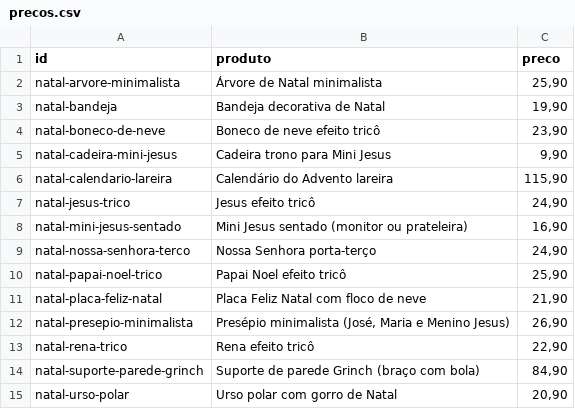
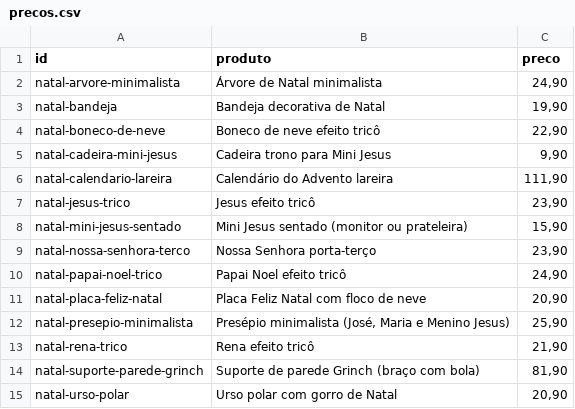
Before and after one commit to tteuzz/catalogo-3d, a CSV file: precos.csv, drawn as a sheet.

```diff
--- a/precos.csv
+++ b/precos.csv
@@ -1,15 +1,15 @@
 id;produto;preco
-natal-arvore-minimalista;Árvore de Natal minimalista;25,90
+natal-arvore-minimalista;Árvore de Natal minimalista;24,90
 natal-bandeja;Bandeja decorativa de Natal;19,90
-natal-boneco-de-neve;Boneco de neve efeito tricô;23,90
+natal-boneco-de-neve;Boneco de neve efeito tricô;22,90
 natal-cadeira-mini-jesus;Cadeira trono para Mini Jesus;9,90
-natal-calendario-lareira;Calendário do Advento lareira;115,90
-natal-jesus-trico;Jesus efeito tricô;24,90
-natal-mini-jesus-sentado;Mini Jesus sentado (monitor ou prateleira);16,90
-natal-nossa-senhora-terco;Nossa Senhora porta-terço;24,90
-natal-papai-noel-trico;Papai Noel efeito tricô;25,90
-natal-placa-feliz-natal;Placa Feliz Natal com floco de neve;21,90
-natal-presepio-minimalista;Presépio minimalista (José, Maria e Menino Jesus);26,90
-natal-rena-trico;Rena efeito tricô;22,90
-natal-suporte-parede-grinch;Suporte de parede Grinch (braço com bola);84,90
+natal-calendario-lareira;Calendário do Advento lareira;111,90
+natal-jesus-trico;Jesus efeito tricô;23,90
+natal-mini-jesus-sentado;Mini Jesus sentado (monitor ou prateleira);15,90
+natal-nossa-senhora-terco;Nossa Senhora porta-terço;23,90
+natal-papai-noel-trico;Papai Noel efeito tricô;24,90
+natal-placa-feliz-natal;Placa Feliz Natal com floco de neve;20,90
+natal-presepio-minimalista;Presépio minimalista (José, Maria e Menino Jesus);25,90
+natal-rena-trico;Rena efeito tricô;21,90
+natal-suporte-parede-grinch;Suporte de parede Grinch (braço com bola);81,90
 natal-urso-polar;Urso polar com gorro de Natal;20,90
```
Also changed, not shown: 3 other files.
